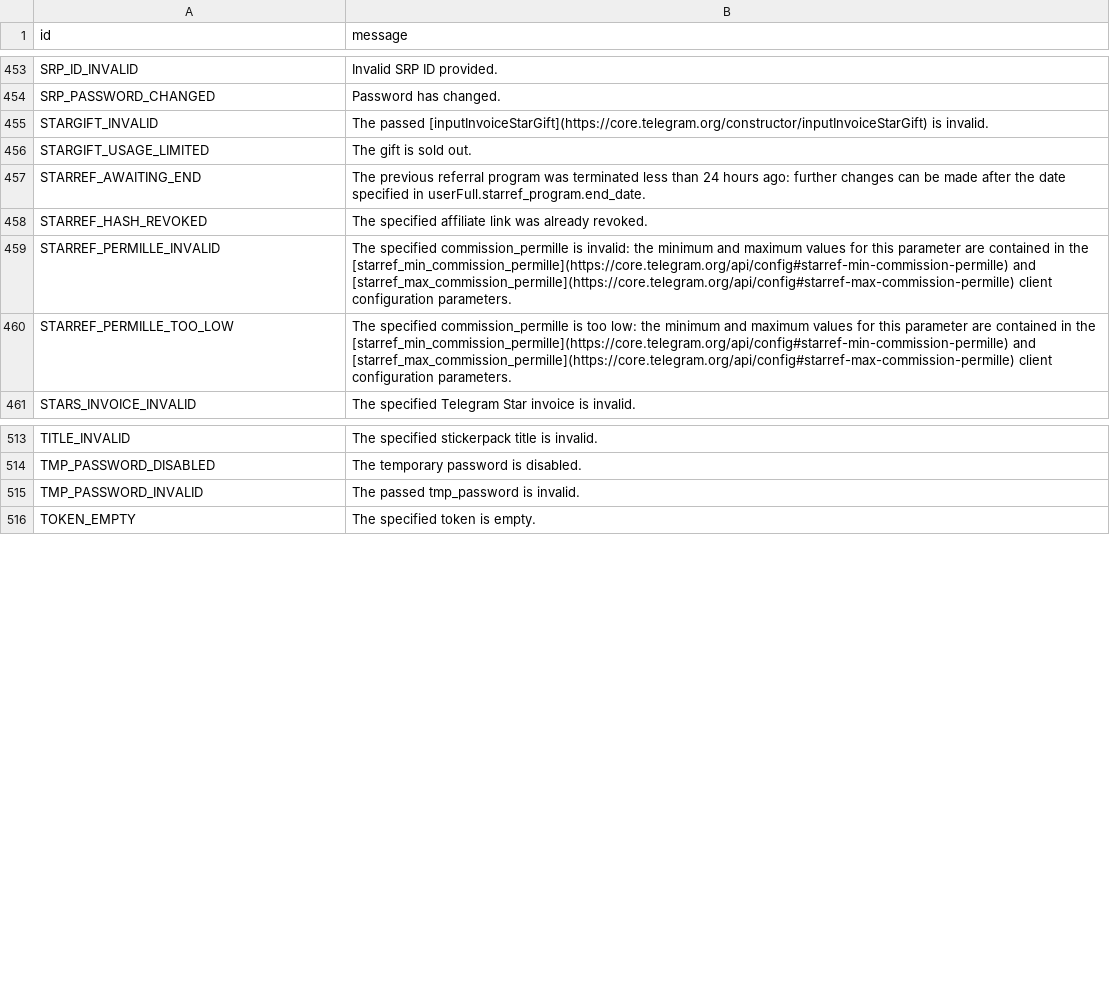
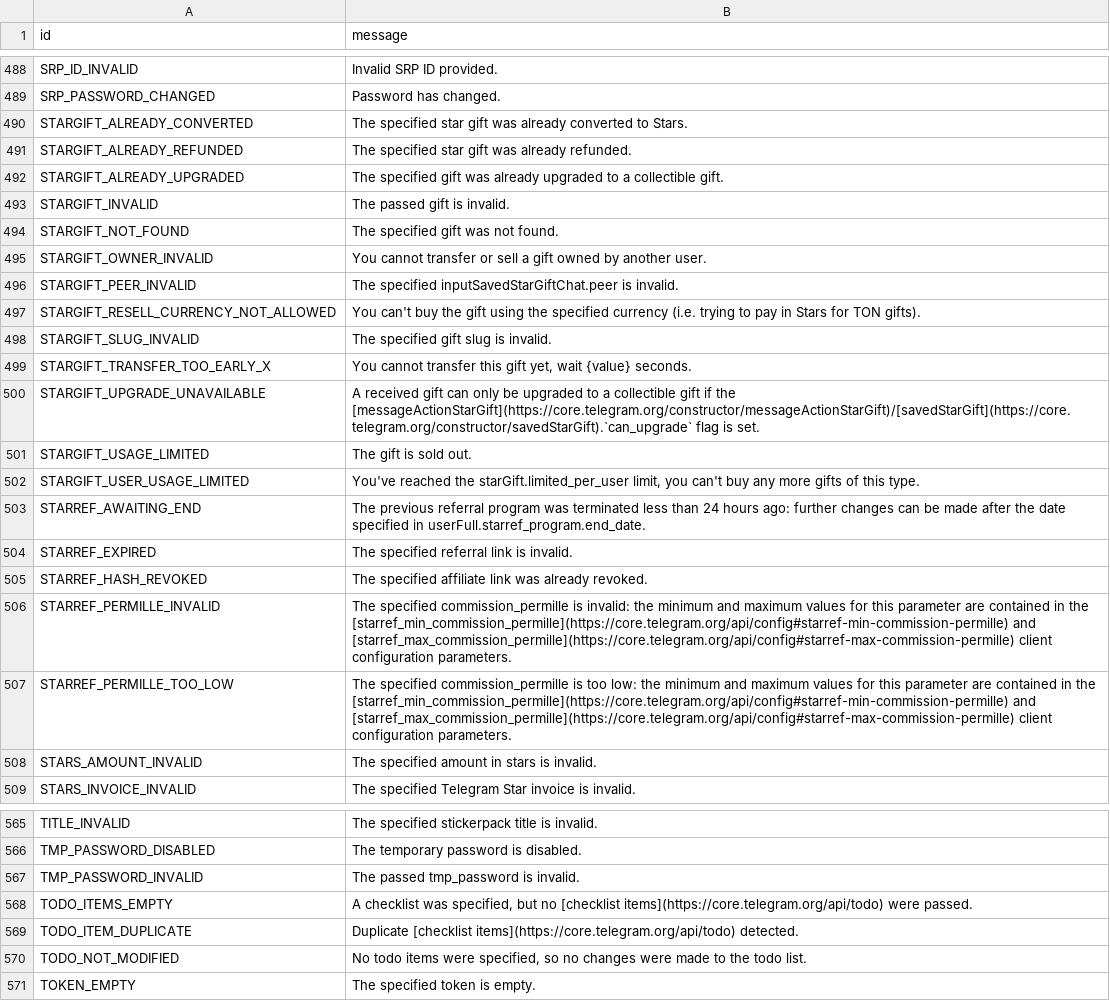
Before and after one commit to PyrogramMod/PyrogramMod, a TSV file: compiler/errors/source/400_BAD_REQUEST.tsv, drawn as a sheet; only a part is shown, gaps mark what is left out; the diff covers the shown part only.

```diff
--- a/compiler/errors/source/400_BAD_REQUEST.tsv
+++ b/compiler/errors/source/400_BAD_REQUEST.tsv
@@ -454,5 +489,17 @@ SRP_ID_INVALID	Invalid SRP ID provided.
 SRP_PASSWORD_CHANGED	Password has changed.
-STARGIFT_INVALID	The passed [inputInvoiceStarGift](https://core.telegram.org/constructor/inputInvoiceStarGift) is invalid.
+STARGIFT_ALREADY_CONVERTED	The specified star gift was already converted to Stars.
+STARGIFT_ALREADY_REFUNDED	The specified star gift was already refunded.
+STARGIFT_ALREADY_UPGRADED	The specified gift was already upgraded to a collectible gift.
+STARGIFT_INVALID	The passed gift is invalid.
+STARGIFT_NOT_FOUND	The specified gift was not found.
+STARGIFT_OWNER_INVALID	You cannot transfer or sell a gift owned by another user.
+STARGIFT_PEER_INVALID	The specified inputSavedStarGiftChat.peer is invalid.
+STARGIFT_RESELL_CURRENCY_NOT_ALLOWED	You can't buy the gift using the specified currency (i.e. trying to pay in Stars for TON gifts).
+STARGIFT_SLUG_INVALID	The specified gift slug is invalid.
+STARGIFT_TRANSFER_TOO_EARLY_X	You cannot transfer this gift yet, wait {value} seconds.
+STARGIFT_UPGRADE_UNAVAILABLE	A received gift can only be upgraded to a collectible gift if the [messageActionStarGift](https://core.telegram.org/constructor/messageActionStarGift)/[savedStarGift](https://core.telegram.org/constructor/savedStarGift).`can_upgrade` flag is set.
 STARGIFT_USAGE_LIMITED	The gift is sold out.
+STARGIFT_USER_USAGE_LIMITED	You've reached the starGift.limited_per_user limit, you can't buy any more gifts of this type.
 STARREF_AWAITING_END	The previous referral program was terminated less than 24 hours ago: further changes can be made after the date specified in userFull.starref_program.end_date.
+STARREF_EXPIRED	The specified referral link is invalid.
 STARREF_HASH_REVOKED	The specified affiliate link was already revoked.
@@ -460,2 +507,3 @@ STARREF_PERMILLE_INVALID	The specified commission_permille is invalid: the minim
 STARREF_PERMILLE_TOO_LOW	The specified commission_permille is too low: the minimum and maximum values for this parameter are contained in the [starref_min_commission_permille](https://core.telegram.org/api/config#starref-min-commission-permille) and [starref_max_commission_permille](https://core.telegram.org/api/config#starref-max-commission-permille) client configuration parameters.
+STARS_AMOUNT_INVALID	The specified amount in stars is invalid.
 STARS_INVOICE_INVALID	The specified Telegram Star invoice is invalid.
@@ -515,2 +567,5 @@ TMP_PASSWORD_DISABLED	The temporary password is disabled.
 TMP_PASSWORD_INVALID	The passed tmp_password is invalid.
+TODO_ITEMS_EMPTY	A checklist was specified, but no [checklist items](https://core.telegram.org/api/todo) were passed.
+TODO_ITEM_DUPLICATE	Duplicate [checklist items](https://core.telegram.org/api/todo) detected.
+TODO_NOT_MODIFIED	No todo items were specified, so no changes were made to the todo list.
 TOKEN_EMPTY	The specified token is empty.
```
Also changed, not shown: 41 added rows and 9 edited cells elsewhere in this file, compiler/errors/source/403_FORBIDDEN.tsv, compiler/errors/source/406_NOT_ACCEPTABLE.tsv, 2 other files.
